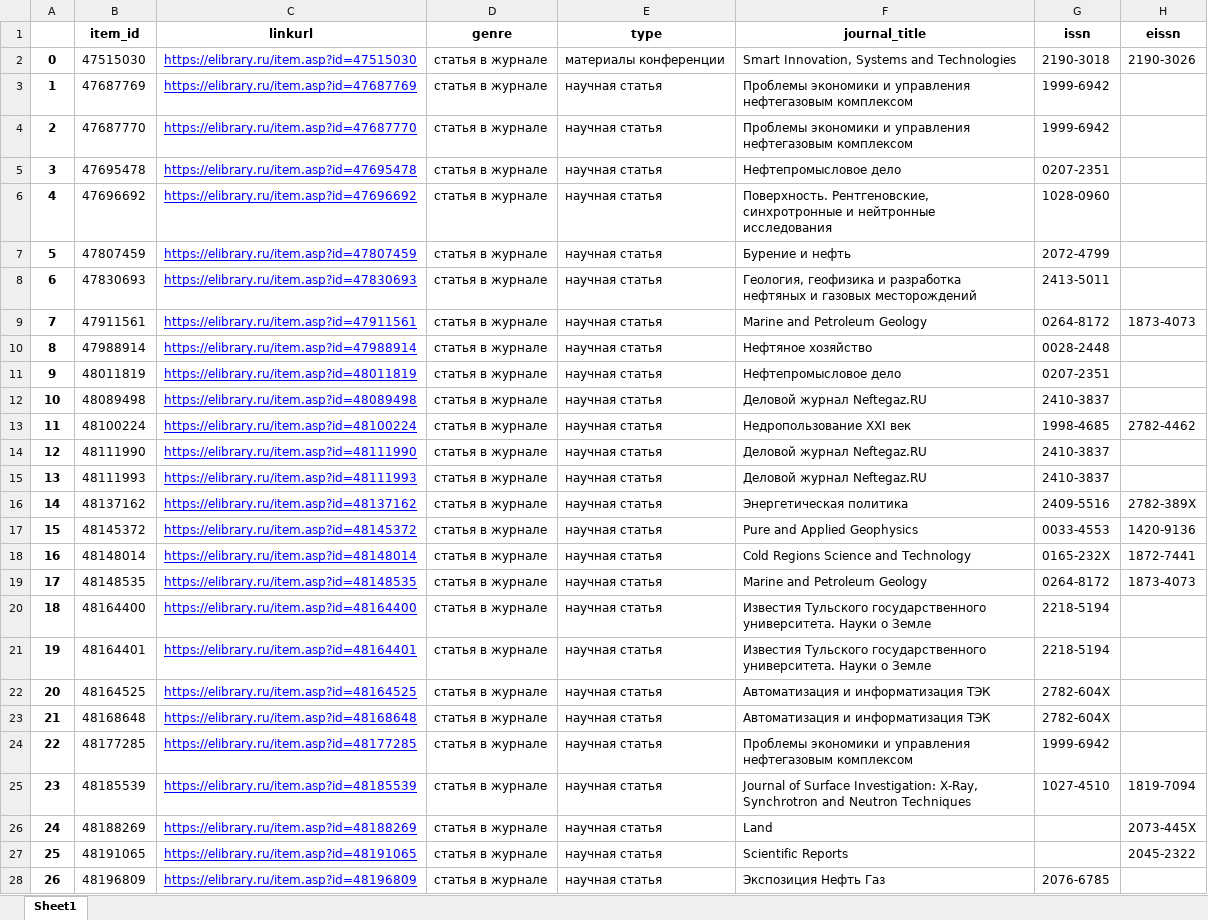
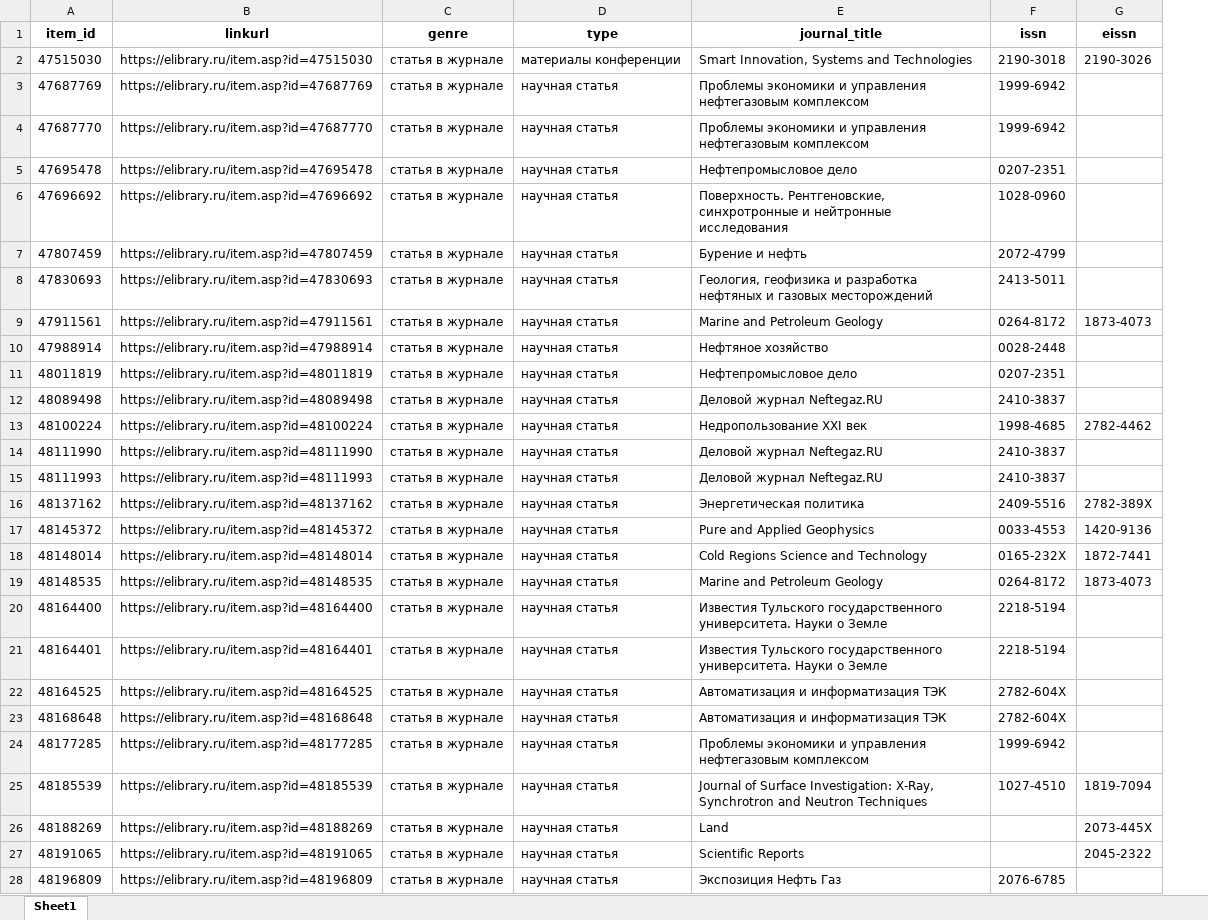
Before and after one commit to ArtemBurenok/article_data_base, an Excel workbook: xml_parser/excel_files/article.xlsx, sheet Sheet1, drawn as a sheet; only a part is shown; values as stored, in another font and other column widths than the file's, no borders; removed rows and columns are numbered as before the commit, all else as after; the diff covers the shown part only; the diff names each change by its address in the sheet, - before the commit and + after, or states it on an @@ line.

```diff
--- a/xml_parser/excel_files/article.xlsx (sheet Sheet1)
+++ b/xml_parser/excel_files/article.xlsx (sheet Sheet1)
-column A, rows 2-28: 0 | 1 | 2 | 3 | 4 | 5 | 6 | 7 | 8 | 9 | 10 | 11 | 12 | 13 | 14 | 15 | 16 | 17 | 18 | 19 | 20 | 21 | 22 | 23 | 24 | 25 | 26
@@ B2:B28 underline: on → off, text colour: #0000FF → black @@
```
Also changed, not shown: cell formats elsewhere in this sheet, article.xlsx, article_author.xlsx, 9 other files.
